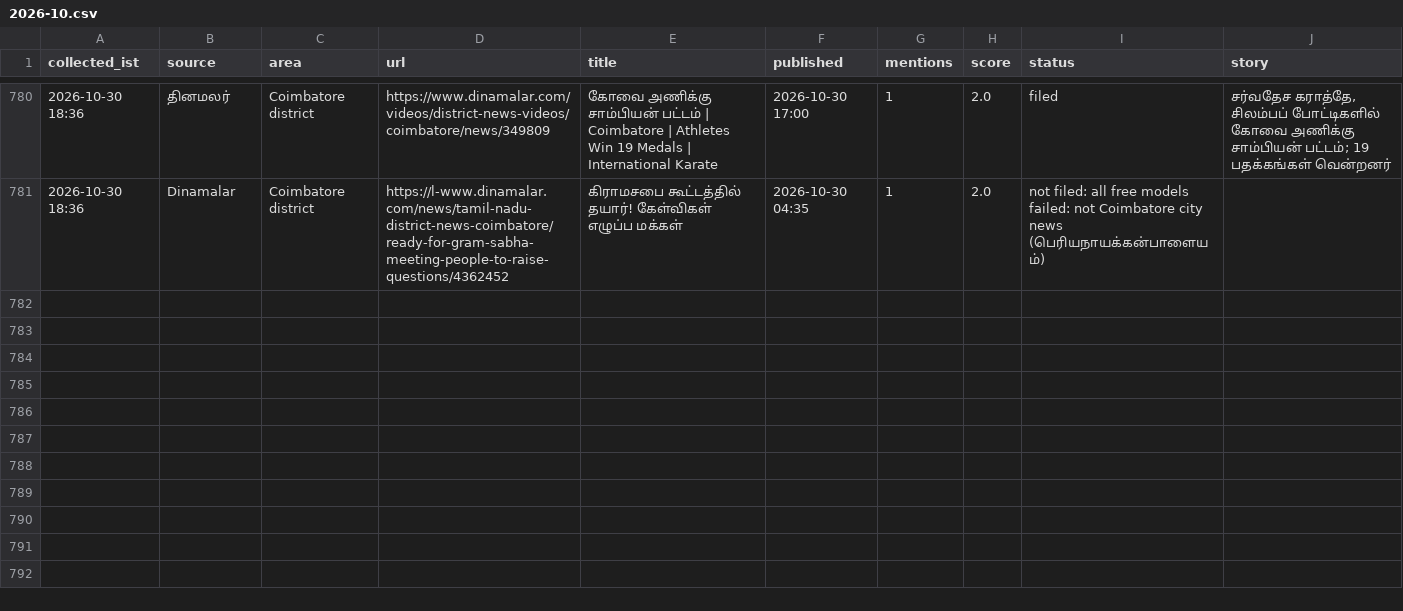
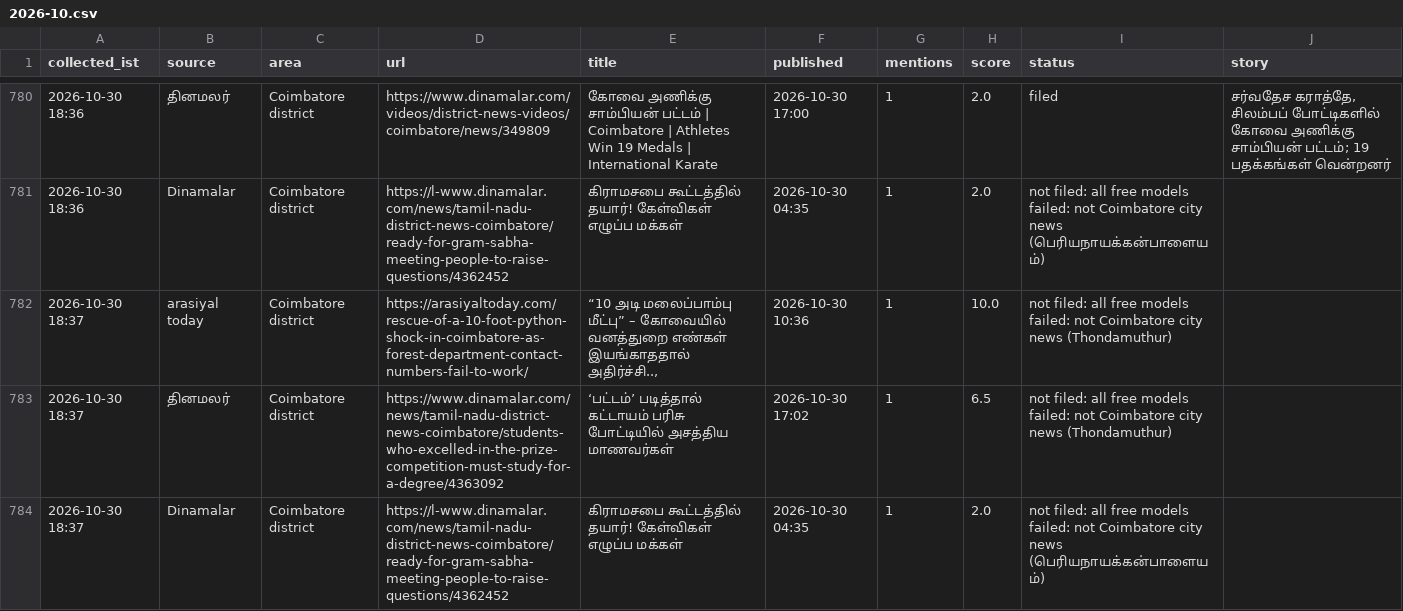
Before and after one commit to news360-tn/coimbatore360-autopost, a CSV file: research_free/archive/2026-10.csv, drawn as a sheet; only a part is shown, gaps mark what is left out.

Commit message:
story writer log

```diff
--- a/research_free/archive/2026-10.csv
+++ b/research_free/archive/2026-10.csv
@@ -792 +792,4 @@ collected_ist,source,area,url,title,published,mentions,score,status,story
 2026-10-30 18:36,Dinamalar,Coimbatore district,https://l-www.dinamalar.com/news/tamil-nadu-district-news-coimbatore/ready-for-gram-sabha-meeting-people-to-raise-questions/4362452,கிராமசபை கூட்டத்தில் தயார்! கேள்விகள் எழுப்ப மக்கள்,2026-10-30 04:35,1,2.0,not filed: all free models failed: not Coimbatore city news (பெரியநாயக்கன்பாளையம்),
+2026-10-30 18:37,arasiyal today,Coimbatore district,https://arasiyaltoday.com/rescue-of-a-10-foot-python-shock-in-coimbatore-as-forest-department-contact-numbers-fail-to-work/,"“10 அடி மலைப்பாம்பு மீட்பு” – கோவையில் வனத்துறை எண்கள் இயங்காததால் அதிர்ச்சி..,",2026-10-30 10:36,1,10.0,not filed: all free models failed: not Coimbatore city news (Thondamuthur),
+2026-10-30 18:37,தினமலர்,Coimbatore district,https://www.dinamalar.com/news/tamil-nadu-district-news-coimbatore/students-who-excelled-in-the-prize-competition-must-study-for-a-degree/4363092,‘பட்டம்’ படித்தால் கட்டாயம் பரிசு போட்டியில் அசத்திய மாணவர்கள்,2026-10-30 17:02,1,6.5,not filed: all free models failed: not Coimbatore city news (Thondamuthur),
+2026-10-30 18:37,Dinamalar,Coimbatore district,https://l-www.dinamalar.com/news/tamil-nadu-district-news-coimbatore/ready-for-gram-sabha-meeting-people-to-raise-questions/4362452,கிராமசபை கூட்டத்தில் தயார்! கேள்விகள் எழுப்ப மக்கள்,2026-10-30 04:35,1,2.0,not filed: all free models failed: not Coimbatore city news (பெரியநாயக்கன்பாளையம்),
```
Also changed, not shown: 4 other files.
